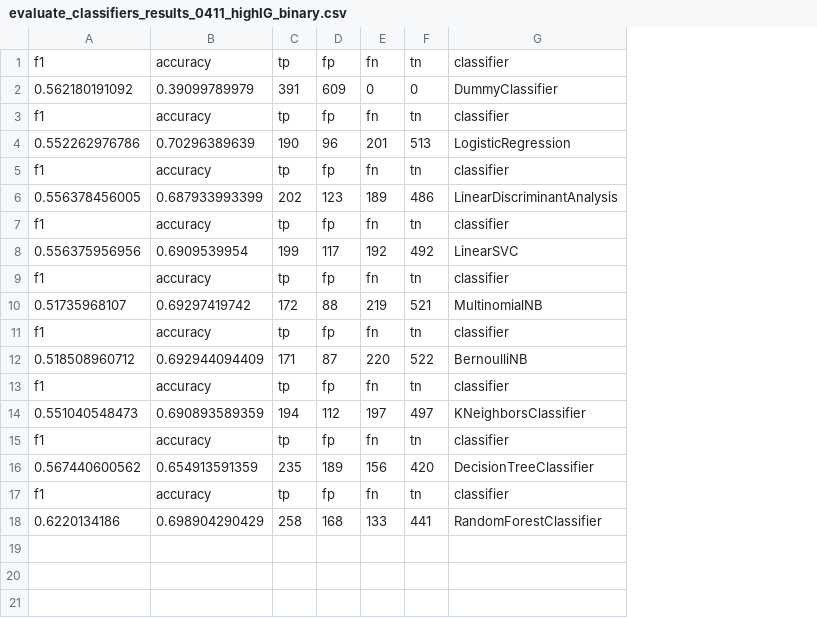
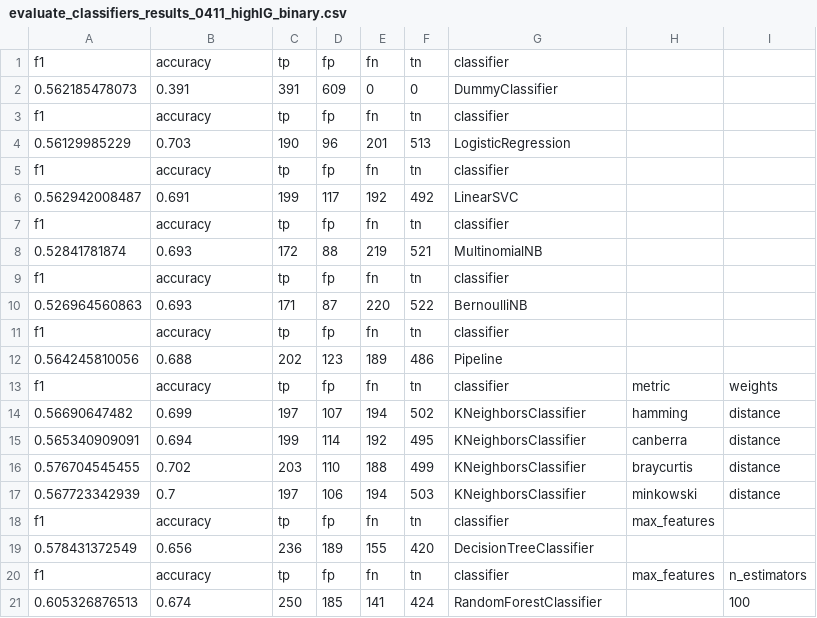
Before and after one commit to mthaak/2imw15-project, a CSV file: AssertionFilter/04_11_results/evaluate_classifiers_results_0411_highIG_binary.csv, drawn as a sheet; removed rows and columns are numbered as before the commit, all else as after; the diff names each change by its address in the sheet, - before the commit and + after, or states it on an @@ line.

```diff
--- a/AssertionFilter/04_11_results/evaluate_classifiers_results_0411_highIG_binary.csv
+++ b/AssertionFilter/04_11_results/evaluate_classifiers_results_0411_highIG_binary.csv
+column H, row 13: metric; row 18: max_features; row 20: max_features
+column I, row 13: weights; row 20: n_estimators
-A2: 0.562180191092
+A2: 0.562185478073
-B2: 0.39099789979
+B2: 0.391
-A4: 0.552262976786
+A4: 0.56129985229
-B4: 0.70296389639
+B4: 0.703
-row 6: 0.556378456005 | 0.687933993399 | 202 | 123 | 189 | 486 | LinearDiscriminantAnalysis
+row 6: 0.562942008487 | 0.691 | 199 | 117 | 192 | 492 | LinearSVC
-row 8: 0.556375956956 | 0.6909539954 | 199 | 117 | 192 | 492 | LinearSVC
+row 8: 0.52841781874 | 0.693 | 172 | 88 | 219 | 521 | MultinomialNB
-row 10: 0.51735968107 | 0.69297419742 | 172 | 88 | 219 | 521 | MultinomialNB
+row 10: 0.526964560863 | 0.693 | 171 | 87 | 220 | 522 | BernoulliNB
-row 12: 0.518508960712 | 0.692944094409 | 171 | 87 | 220 | 522 | BernoulliNB
+row 12: 0.564245810056 | 0.688 | 202 | 123 | 189 | 486 | Pipeline
-row 14: 0.551040548473 | 0.690893589359 | 194 | 112 | 197 | 497 | KNeighborsClassifier
+row 14: 0.56690647482 | 0.699 | 197 | 107 | 194 | 502 | KNeighborsClassifier | hamming | distance
+row 15: 0.565340909091 | 0.694 | 199 | 114 | 192 | 495 | KNeighborsClassifier | canberra | distance
+row 16: 0.576704545455 | 0.702 | 203 | 110 | 188 | 499 | KNeighborsClassifier | braycurtis | distance
+row 17: 0.567723342939 | 0.7 | 197 | 106 | 194 | 503 | KNeighborsClassifier | minkowski | distance
-row 16: 0.567440600562 | 0.654913591359 | 235 | 189 | 156 | 420 | DecisionTreeClassifier
+row 19: 0.578431372549 | 0.656 | 236 | 189 | 155 | 420 | DecisionTreeClassifier
-row 18: 0.6220134186 | 0.698904290429 | 258 | 168 | 133 | 441 | RandomForestClassifier
+row 21: 0.605326876513 | 0.674 | 250 | 185 | 141 | 424 | RandomForestClassifier |  | 100
```
Also changed, not shown: AssertionFilter/04_11_results/evaluate_classifiers_results_0411.csv, AssertionFilter/04_11_results/evaluate_classifiers_results_0411_binary.csv, 1 other file.
